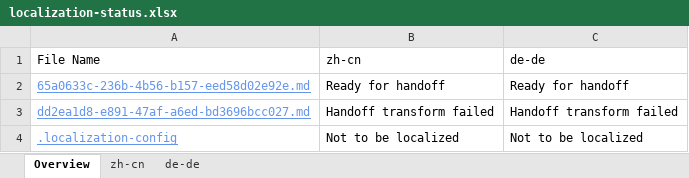
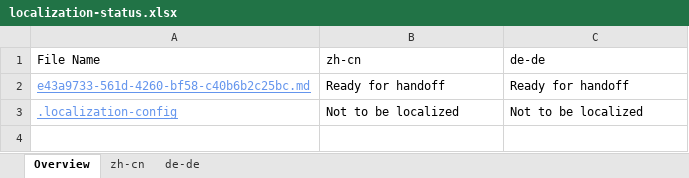
Before and after one commit to OpenLocalizationTestOrg/olhandback, an Excel workbook: ol-handback/OpenLocalizationTest/oltest/xinjiang/localization-status.xlsx, sheet Overview, drawn as a sheet; values as stored, in another font and other column widths than the file's, no borders; table styles not drawn; the diff names each change by its address in the sheet, - before the commit and + after, or states it on an @@ line.

Commit message:
Generate Report for handoff

```diff
--- a/ol-handback/OpenLocalizationTest/oltest/xinjiang/localization-status.xlsx (sheet Overview)
+++ b/ol-handback/OpenLocalizationTest/oltest/xinjiang/localization-status.xlsx (sheet Overview)
-A2: 65a0633c-236b-4b56-b157-eed58d02e92e.md
+A2: e43a9733-561d-4260-bf58-c40b6b2c25bc.md
-row 3: dd2ea1d8-e891-47af-a6ed-bd3696bcc027.md | Handoff transform failed | Handoff transform failed
```
Also changed, not shown: sheet zh-cn, sheet de-de.
